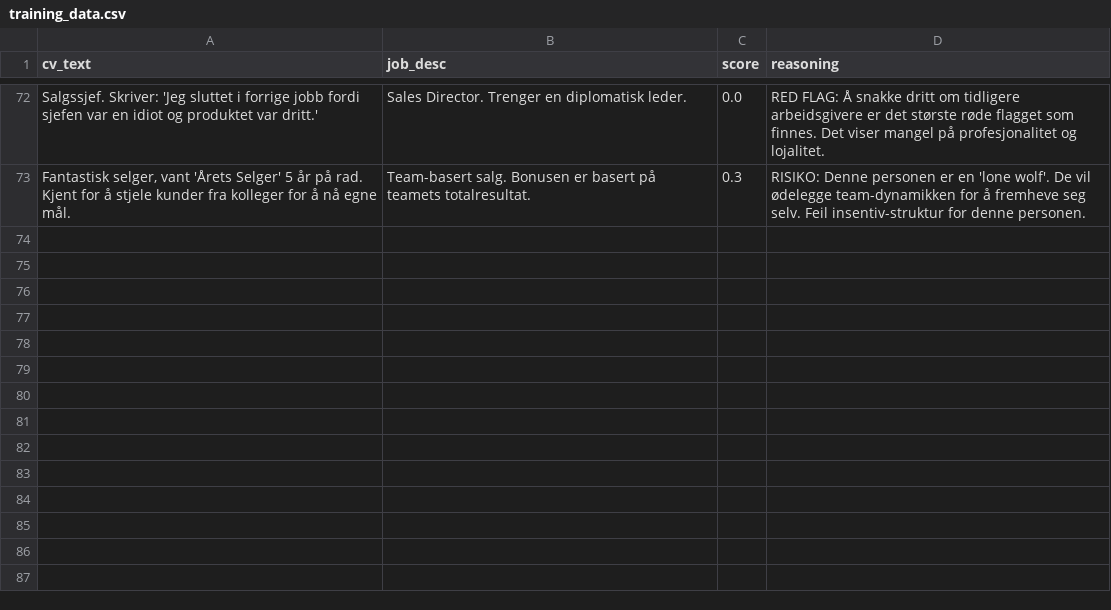
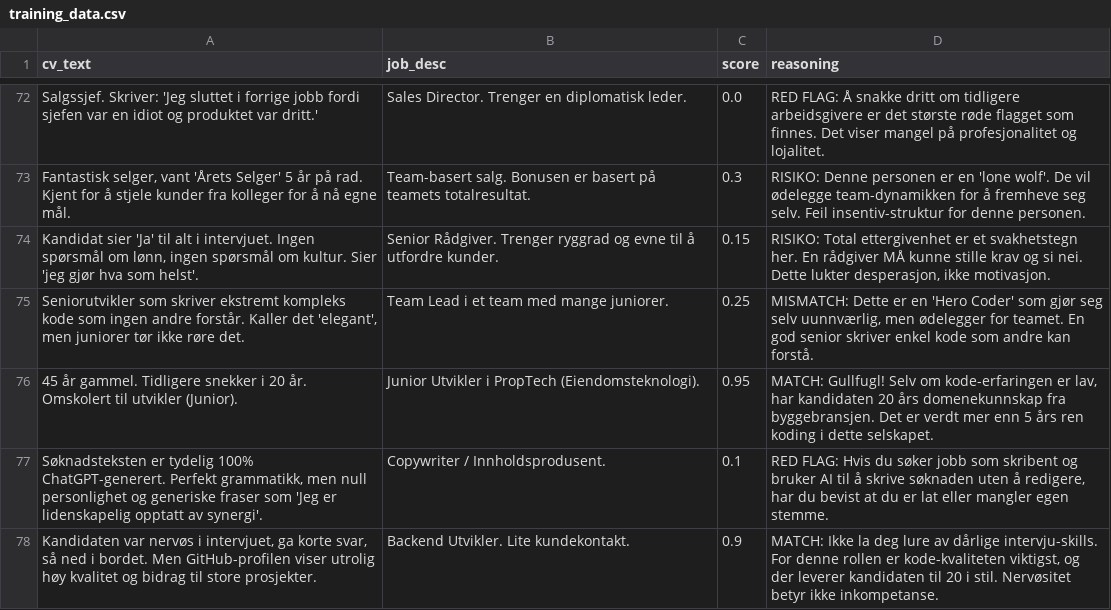
Before and after one commit to Michael971207/aivory-core-engine, a CSV file: training_data.csv, drawn as a sheet; only a part is shown, gaps mark what is left out; the diff names each change by its address in the sheet, - before the commit and + after, or states it on an @@ line.

Commit message:
Brain Update: 2025-11-27 20:10

```diff
--- a/training_data.csv
+++ b/training_data.csv
+row 74: Kandidat sier 'Ja' til alt i intervjuet. Ingen spørsmål om lønn, ingen spørsmål om kultur. Sier 'jeg gjør hva som helst'. | Senior Rådgiver. Trenger ryggrad og evne til å utfordre kunder. | 0.15 | RISIKO: Total ettergivenhet er et svakhetstegn her. En rådgiver MÅ kunne stille krav og si nei. Dette lukter desperasjon, ikke motivasjon.
+row 75: Seniorutvikler som skriver ekstremt kompleks kode som ingen andre forstår. Kaller det 'elegant', men juniorer tør ikke røre det. | Team Lead i et team med mange juniorer. | 0.25 | MISMATCH: Dette er en 'Hero Coder' som gjør seg selv uunnværlig, men ødelegger for teamet. En god senior skriver enkel kode som andre kan forstå.
+row 76: 45 år gammel. Tidligere snekker i 20 år. Omskolert til utvikler (Junior). | Junior Utvikler i PropTech (Eiendomsteknologi). | 0.95 | MATCH: Gullfugl! Selv om kode-erfaringen er lav, har kandidaten 20 års domenekunnskap fra byggebransjen. Det er verdt mer enn 5 års ren koding i dette selskapet.
+row 77: Søknadsteksten er tydelig 100% ChatGPT-generert. Perfekt grammatikk, men null personlighet og generiske fraser som 'Jeg er lidenskapelig opptatt av synergi'. | Copywriter / Innholdsprodusent. | 0.1 | RED FLAG: Hvis du søker jobb som skribent og bruker AI til å skrive søknaden uten å redigere, har du bevist at du er lat eller mangler egen stemme.
+row 78: Kandidaten var nervøs i intervjuet, ga korte svar, så ned i bordet. Men GitHub-profilen viser utrolig høy kvalitet og bidrag til store prosjekter. | Backend Utvikler. Lite kundekontakt. | 0.9 | MATCH: Ikke la deg lure av dårlige intervju-skills. For denne rollen er kode-kvaliteten viktigst, og der leverer kandidaten til 20 i stil. Nervøsitet betyr ikke inkompetanse.
```
